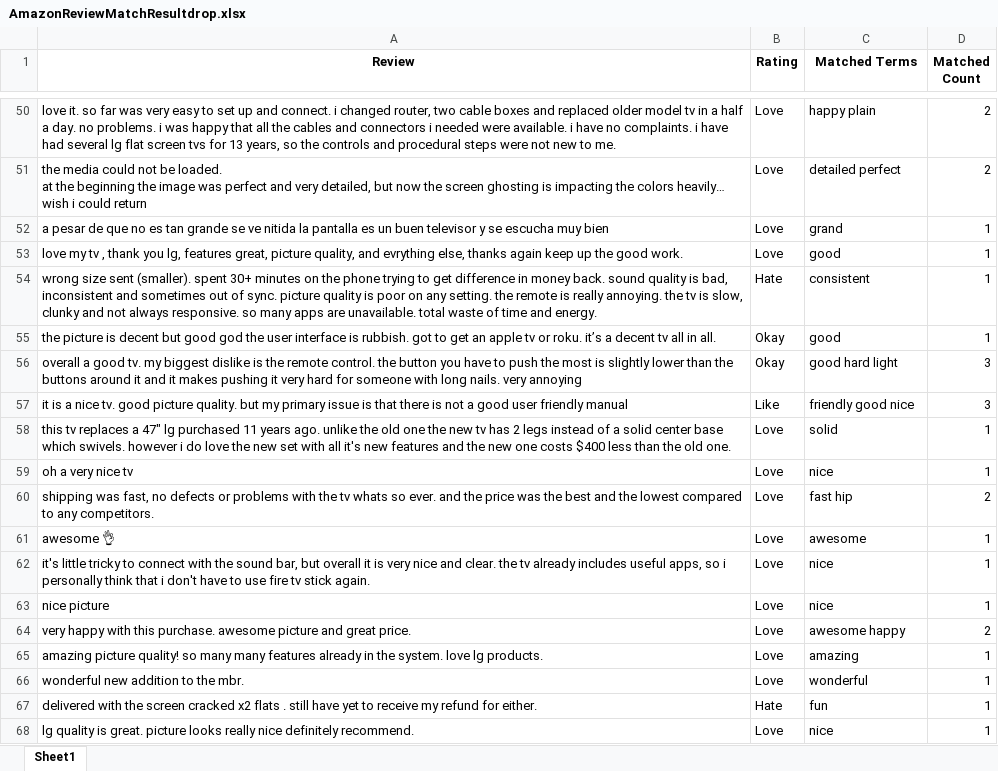
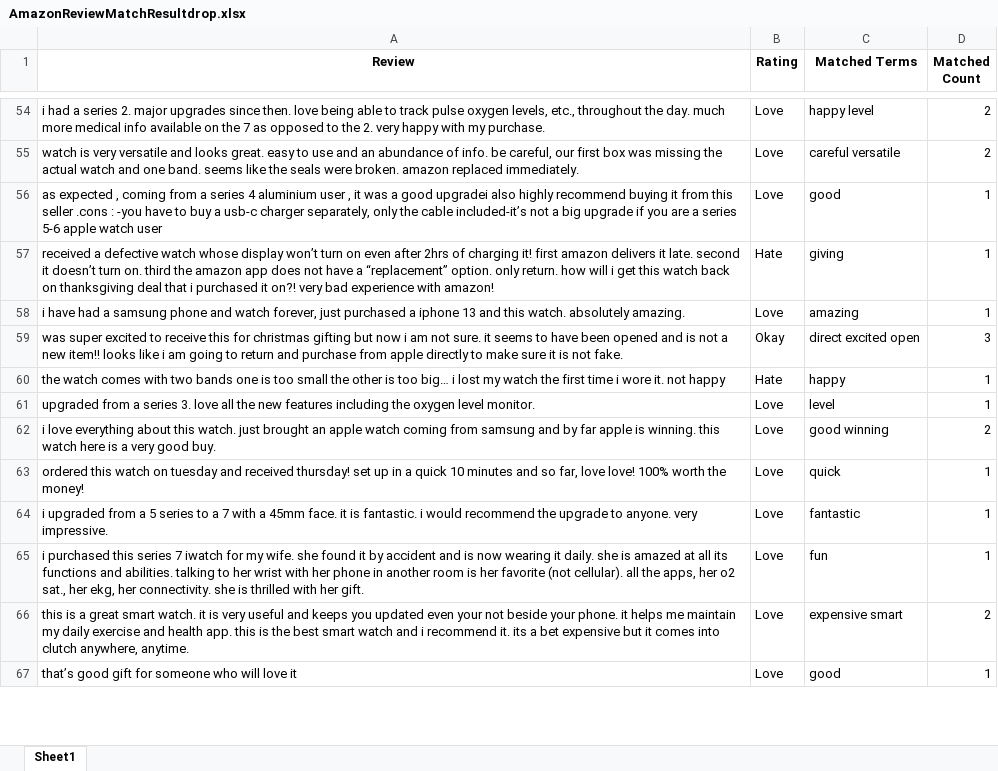
Before and after one commit to yying1/95888_4Bug, an Excel workbook: AmazonReviewMatchResultdrop.xlsx, sheet Sheet1, drawn as a sheet; only a part is shown, gaps mark what is left out; values as stored, in another font and other column widths than the file's, no borders; removed rows and columns are numbered as before the commit, all else as after; ↵ is a line break in a cell; the diff covers the shown part only; the diff names each change by its address in the sheet, - before the commit and + after, or states it on an @@ line.

```diff
--- a/AmazonReviewMatchResultdrop.xlsx (sheet Sheet1)
+++ b/AmazonReviewMatchResultdrop.xlsx (sheet Sheet1)
-A54 (Review): love it. so far was very easy to set up and connect. i changed router, two cable boxes and replaced older model tv in a half a day. no problems. i was happy that all the cables and connectors i needed were available. i have no complaints. i have had several lg flat screen tvs for 13 years, so the controls and procedural steps were not new to me.
+A54 (Review): i had a series 2. major upgrades since then. love being able to track pulse oxygen levels, etc., throughout the day. much more medical info available on the 7 as opposed to the 2. very happy with my purchase.
-C54 (Matched Terms): happy plain
+C54 (Matched Terms): happy level
-A55 (Review): the media could not be loaded. ↵ at the beginning the image was perfect and very detailed, but now the screen ghosting is impacting the colors heavily… wish i could return
+A55 (Review): watch is very versatile and looks great. easy to use and an abundance of info. be careful, our first box was missing the actual watch and one band. seems like the seals were broken. amazon replaced immediately.
-C55 (Matched Terms): detailed perfect
+C55 (Matched Terms): careful versatile
-row 52: a pesar de que no es tan grande se ve nitida la pantalla es un buen televisor y se escucha muy bien | Love | grand | 1
-A56 (Review): love my tv , thank you lg, features great, picture quality, and evrything else, thanks again keep up the good work.
+A56 (Review): as expected , coming from a series 4 aluminium user , it was a good upgradei also highly recommend buying it from this seller .cons : -you have to buy a usb-c charger separately, only the cable included-it’s not a big upgrade if you are a series 5-6 apple watch user
-A57 (Review): wrong size sent (smaller). spent 30+ minutes on the phone trying to get difference in money back. sound quality is bad, inconsistent and sometimes out of sync. picture quality is poor on any setting. the remote is really annoying. the tv is slow, clunky and not always responsive. so many apps are unavailable. total waste of time and energy.
+A57 (Review): received a defective watch whose display won’t turn on even after 2hrs of charging it! first amazon delivers it late. second it doesn’t turn on. third the amazon app does not have a “replacement” option. only return. how will i get this watch back on thanksgiving deal that i purchased it on?! very bad experience with amazon!
-C57 (Matched Terms): consistent
+C57 (Matched Terms): giving
-row 55: the picture is decent but good god the user interface is rubbish. got to get an apple tv or roku. it’s a decent tv all in all. | Okay | good | 1
+row 58: i have had a samsung phone and watch forever, just purchased a iphone 13 and this watch. absolutely amazing. | Love | amazing | 1
-A59 (Review): overall a good tv. my biggest dislike is the remote control. the button you have to push the most is slightly lower than the buttons around it and it makes pushing it very hard for someone with long nails. very annoying
+A59 (Review): was super excited to receive this for christmas gifting but now i am not sure. it seems to have been opened and is not a new item!! looks like i am going to return and purchase from apple directly to make sure it is not fake.
-C59 (Matched Terms): good hard light
+C59 (Matched Terms): direct excited open
-row 57: it is a nice tv. good picture quality. but my primary issue is that there is not a good user friendly manual | Like | friendly good nice | 3
+row 60: the watch comes with two bands one is too small the other is too big… i lost my watch the first time i wore it. not happy | Hate | happy | 1
-A61 (Review): this tv replaces a 47" lg purchased 11 years ago. unlike the old one the new tv has 2 legs instead of a solid center base which swivels. however i do love the new set with all it's new features and the new one costs $400 less than the old one.
+A61 (Review): upgraded from a series 3. love all the new features including the oxygen level monitor.
-C61 (Matched Terms): solid
+C61 (Matched Terms): level
-row 59: oh a very nice tv | Love | nice | 1
-A62 (Review): shipping was fast, no defects or problems with the tv whats so ever. and the price was the best and the lowest compared to any competitors.
+A62 (Review): i love everything about this watch. just brought an apple watch coming from samsung and by far apple is winning. this watch here is a very good buy.
-C62 (Matched Terms): fast hip
+C62 (Matched Terms): good winning
-row 61: awesome 👌 | Love | awesome | 1
-A63 (Review): it's little tricky to connect with the sound bar, but overall it is very nice and clear. the tv already includes useful apps, so i personally think that i don't have to use fire tv stick again.
+A63 (Review): ordered this watch on tuesday and received thursday! set up in a quick 10 minutes and so far, love love! 100% worth the money!
-C63 (Matched Terms): nice
+C63 (Matched Terms): quick
-row 63: nice picture | Love | nice | 1
-row 64: very happy with this purchase. awesome picture and great price. | Love | awesome happy | 2
-A64 (Review): amazing picture quality! so many many features already in the system. love lg products.
+A64 (Review): i upgraded from a 5 series to a 7 with a 45mm face. it is fantastic. i would recommend the upgrade to anyone. very impressive.
-C64 (Matched Terms): amazing
+C64 (Matched Terms): fantastic
-row 66: wonderful new addition to the mbr. | Love | wonderful | 1
-A65 (Review): delivered with the screen cracked x2 flats . still have yet to receive my refund for either.
+A65 (Review): i purchased this series 7 iwatch for my wife. she found it by accident and is now wearing it daily. she is amazed at all its functions and abilities. talking to her wrist with her phone in another room is her favorite (not cellular). all the apps, her o2 sat., her ekg, her connectivity. she is thrilled with her gift.
-B65 (Rating): Hate
+B65 (Rating): Love
+row 66: this is a great smart watch. it is very useful and keeps you updated even your not beside your phone. it helps me maintain my daily exercise and health app. this is the best smart watch and i recommend it. its a bet expensive but it comes into clutch anywhere, anytime. | Love | expensive smart | 2
-A67 (Review): lg quality is great. picture looks really nice definitely recommend.
+A67 (Review): that’s good gift for someone who will love it
-C67 (Matched Terms): nice
+C67 (Matched Terms): good
```
Also changed, not shown: 43 added rows, 32 removed rows and 35 edited cells elsewhere in this sheet, AmazonReviewResult.xlsx, 1 other file.
